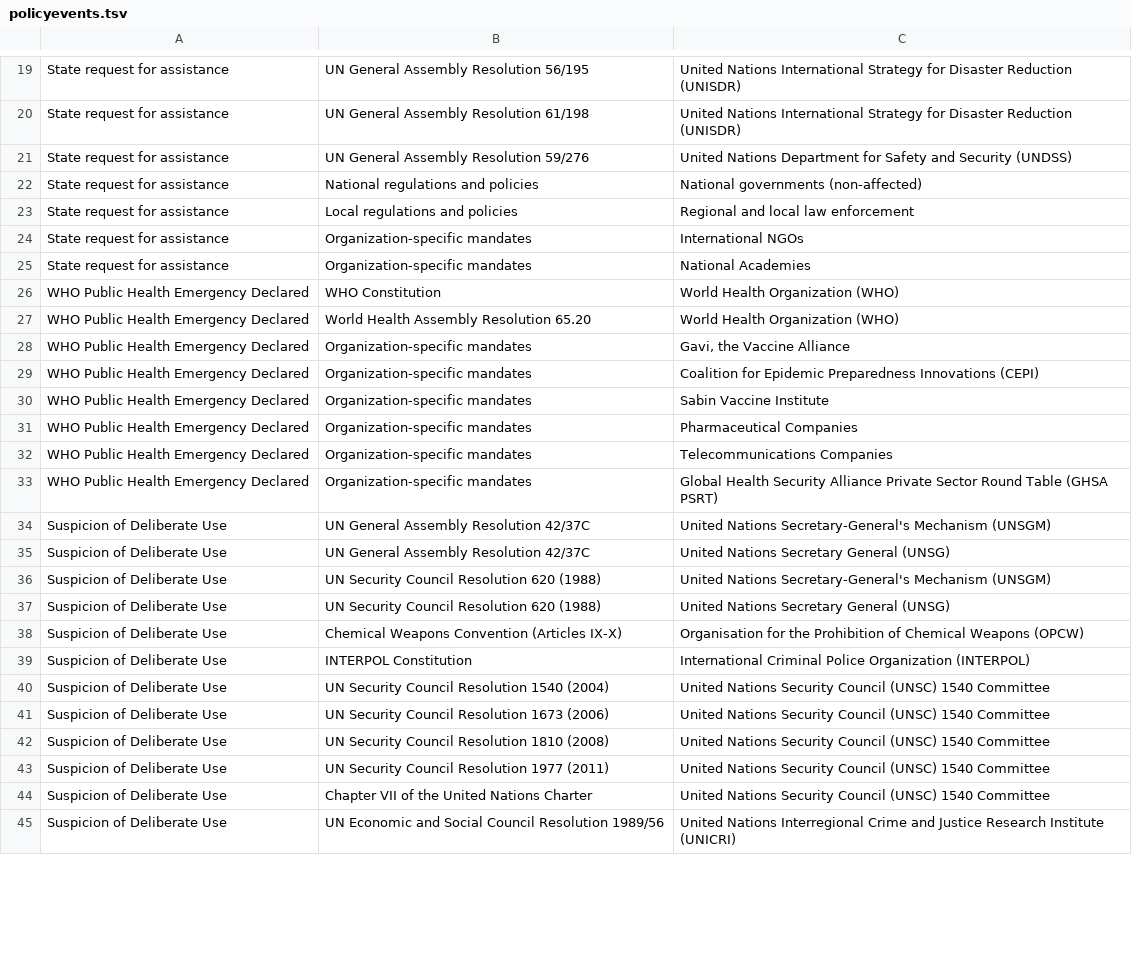
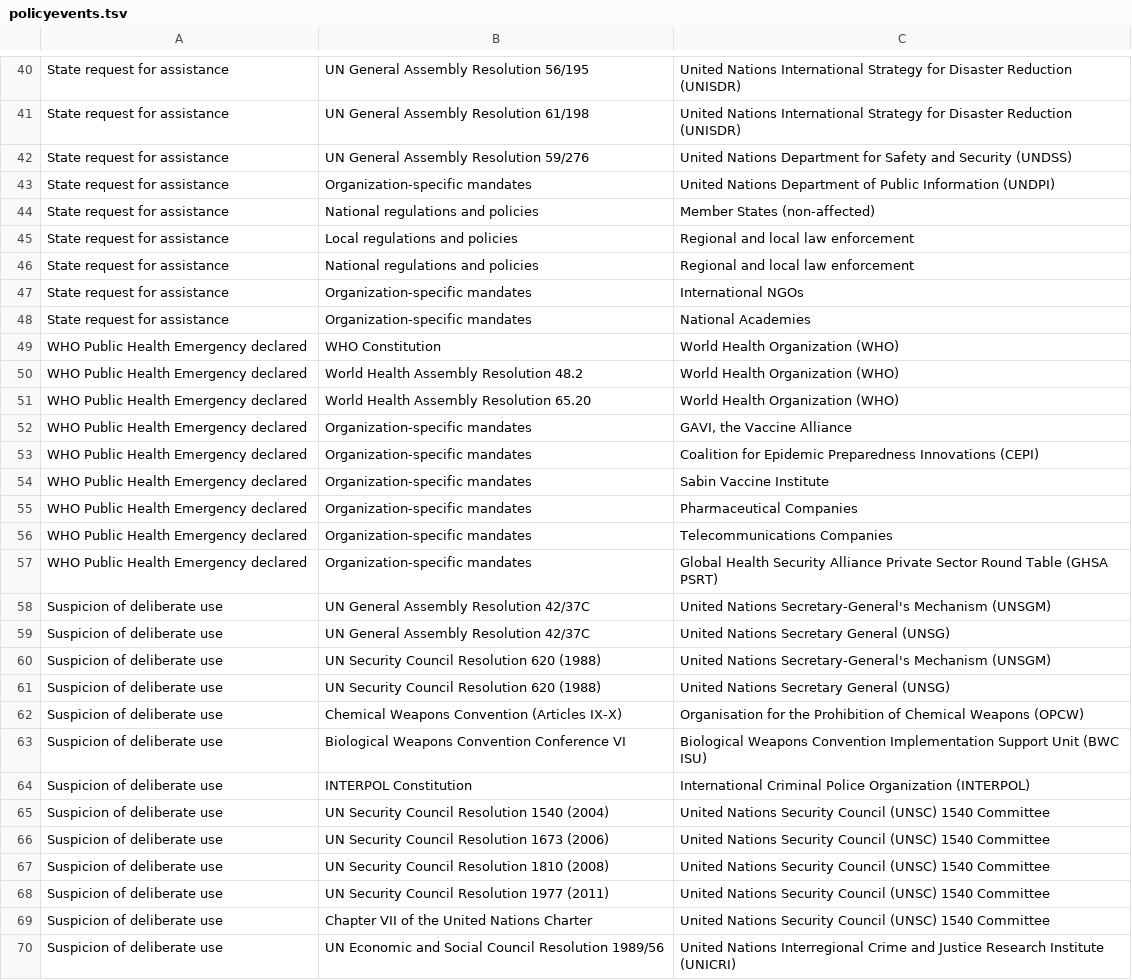
Before and after one commit to talus-analytics-bus/bioscenarios-stakeholders, a TSV file: data/policyevents.tsv, drawn as a sheet; only a part is shown, gaps mark what is left out; the diff covers the shown part only.

```diff
--- a/data/policyevents.tsv
+++ b/data/policyevents.tsv
@@ -21,25 +42,29 @@ State request for assistance	UN General Assembly Resolution 61/198	United Nation
 State request for assistance	UN General Assembly Resolution 59/276	United Nations Department for Safety and Security (UNDSS)
-State request for assistance	National regulations and policies	National governments (non-affected)
+State request for assistance	Organization-specific mandates	United Nations Department of Public Information (UNDPI)
+State request for assistance	National regulations and policies	Member States (non-affected)
 State request for assistance	Local regulations and policies	Regional and local law enforcement
+State request for assistance	National regulations and policies	Regional and local law enforcement
 State request for assistance	Organization-specific mandates	International NGOs
 State request for assistance	Organization-specific mandates	National Academies
-WHO Public Health Emergency Declared	WHO Constitution	World Health Organization (WHO)
-WHO Public Health Emergency Declared	World Health Assembly Resolution 65.20	World Health Organization (WHO)
-WHO Public Health Emergency Declared	Organization-specific mandates	"Gavi, the Vaccine Alliance"
-WHO Public Health Emergency Declared	Organization-specific mandates	Coalition for Epidemic Preparedness Innovations (CEPI)
-WHO Public Health Emergency Declared	Organization-specific mandates	Sabin Vaccine Institute
-WHO Public Health Emergency Declared	Organization-specific mandates	Pharmaceutical Companies
-WHO Public Health Emergency Declared	Organization-specific mandates	Telecommunications Companies
-WHO Public Health Emergency Declared	Organization-specific mandates	Global Health Security Alliance Private Sector Round Table (GHSA PSRT)
-Suspicion of Deliberate Use	UN General Assembly Resolution 42/37C	United Nations Secretary-General's Mechanism (UNSGM)
-Suspicion of Deliberate Use	UN General Assembly Resolution 42/37C	United Nations Secretary General (UNSG)
-Suspicion of Deliberate Use	UN Security Council Resolution 620 (1988)	United Nations Secretary-General's Mechanism (UNSGM)
-Suspicion of Deliberate Use	UN Security Council Resolution 620 (1988)	United Nations Secretary General (UNSG)
-Suspicion of Deliberate Use	Chemical Weapons Convention (Articles IX-X)	Organisation for the Prohibition of Chemical Weapons (OPCW)
-Suspicion of Deliberate Use	INTERPOL Constitution	International Criminal Police Organization (INTERPOL)
-Suspicion of Deliberate Use	UN Security Council Resolution 1540 (2004)	United Nations Security Council (UNSC) 1540 Committee
-Suspicion of Deliberate Use	UN Security Council Resolution 1673 (2006)	United Nations Security Council (UNSC) 1540 Committee
-Suspicion of Deliberate Use	UN Security Council Resolution 1810 (2008)	United Nations Security Council (UNSC) 1540 Committee
-Suspicion of Deliberate Use	UN Security Council Resolution 1977 (2011)	United Nations Security Council (UNSC) 1540 Committee
-Suspicion of Deliberate Use	Chapter VII of the United Nations Charter	United Nations Security Council (UNSC) 1540 Committee
-Suspicion of Deliberate Use	UN Economic and Social Council Resolution 1989/56	United Nations Interregional Crime and Justice Research Institute (UNICRI)
+WHO Public Health Emergency declared	WHO Constitution	World Health Organization (WHO)
+WHO Public Health Emergency declared	World Health Assembly Resolution 48.2	World Health Organization (WHO)
+WHO Public Health Emergency declared	World Health Assembly Resolution 65.20	World Health Organization (WHO)
+WHO Public Health Emergency declared	Organization-specific mandates	"GAVI, the Vaccine Alliance"
+WHO Public Health Emergency declared	Organization-specific mandates	Coalition for Epidemic Preparedness Innovations (CEPI)
+WHO Public Health Emergency declared	Organization-specific mandates	Sabin Vaccine Institute
+WHO Public Health Emergency declared	Organization-specific mandates	Pharmaceutical Companies
+WHO Public Health Emergency declared	Organization-specific mandates	Telecommunications Companies
+WHO Public Health Emergency declared	Organization-specific mandates	Global Health Security Alliance Private Sector Round Table (GHSA PSRT)
+Suspicion of deliberate use	UN General Assembly Resolution 42/37C	United Nations Secretary-General's Mechanism (UNSGM)
+Suspicion of deliberate use	UN General Assembly Resolution 42/37C	United Nations Secretary General (UNSG)
+Suspicion of deliberate use	UN Security Council Resolution 620 (1988)	United Nations Secretary-General's Mechanism (UNSGM)
+Suspicion of deliberate use	UN Security Council Resolution 620 (1988)	United Nations Secretary General (UNSG)
+Suspicion of deliberate use	Chemical Weapons Convention (Articles IX-X)	Organisation for the Prohibition of Chemical Weapons (OPCW)
+Suspicion of deliberate use	Biological Weapons Convention Conference VI	Biological Weapons Convention Implementation Support Unit (BWC ISU)
+Suspicion of deliberate use	INTERPOL Constitution	International Criminal Police Organization (INTERPOL)
+Suspicion of deliberate use	UN Security Council Resolution 1540 (2004)	United Nations Security Council (UNSC) 1540 Committee
+Suspicion of deliberate use	UN Security Council Resolution 1673 (2006)	United Nations Security Council (UNSC) 1540 Committee
+Suspicion of deliberate use	UN Security Council Resolution 1810 (2008)	United Nations Security Council (UNSC) 1540 Committee
+Suspicion of deliberate use	UN Security Council Resolution 1977 (2011)	United Nations Security Council (UNSC) 1540 Committee
+Suspicion of deliberate use	Chapter VII of the United Nations Charter	United Nations Security Council (UNSC) 1540 Committee
+Suspicion of deliberate use	UN Economic and Social Council Resolution 1989/56	United Nations Interregional Crime and Justice Research Institute (UNICRI)
```
Also changed, not shown: 23 added rows and 27 edited cells elsewhere in this file, data/stakeholders.tsv, 5 other files.
